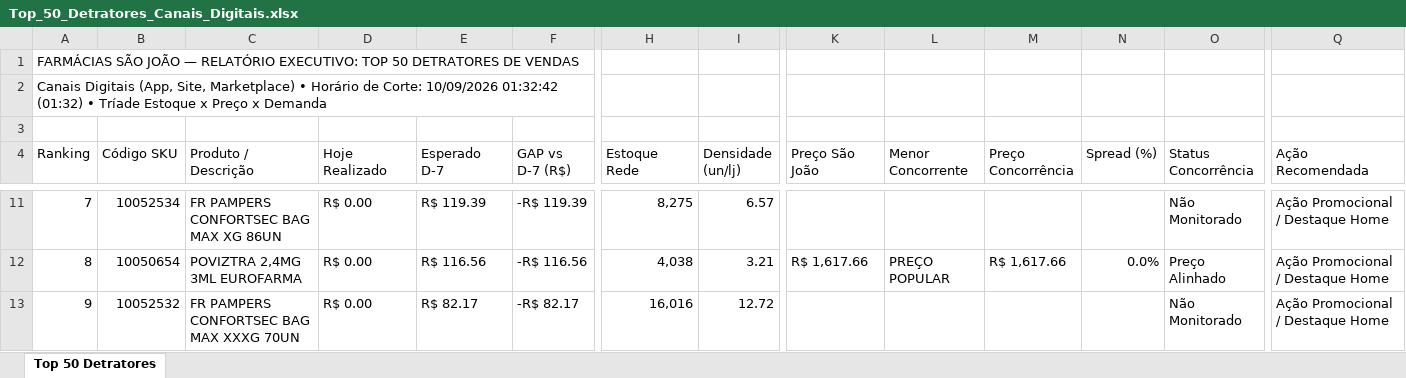
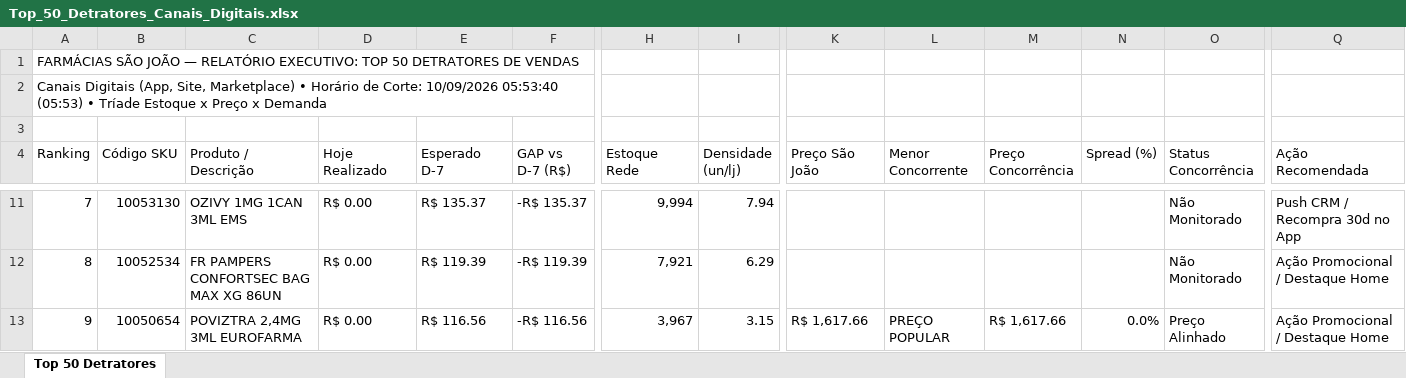
Before and after one commit to lukasg64-png/monitor-canais-digitais, an Excel workbook: data/Top_50_Detratores_Canais_Digitais.xlsx, sheet Top 50 Detratores, drawn as a sheet; only a part is shown, gaps mark what is left out; values as stored, in another font and other column widths than the file's, no cell formats; the diff covers the shown part only; the diff names each change by its address in the sheet, - before the commit and + after, or states it on an @@ line.

Commit message:
Auto-sync Qlik Sense Intraday (10/09/2026 06:20) [Corte: 10/09/2026 05:53:40]

```diff
--- a/data/Top_50_Detratores_Canais_Digitais.xlsx (sheet Top 50 Detratores)
+++ b/data/Top_50_Detratores_Canais_Digitais.xlsx (sheet Top 50 Detratores)
-A2 (Ranking): …Corte: 10/09/2026 01:32:42 (01:32) • Tríade…
+A2 (Ranking): …Corte: 10/09/2026 05:53:40 (05:53) • Tríade…
-B11 (Código SKU): 10052534
+B11 (Código SKU): 10053130
-C11 (Produto / Descrição): FR PAMPERS CONFORTSEC BAG MAX XG 86UN
+C11 (Produto / Descrição): OZIVY 1MG 1CAN 3ML EMS
-E11 (Esperado D-7): R$ 119.39
+E11 (Esperado D-7): R$ 135.37
-F11 (GAP vs D-7 (R$)): -R$ 119.39
+F11 (GAP vs D-7 (R$)): -R$ 135.37
-H11 (Estoque Rede): 8,275
+H11 (Estoque Rede): 9,994
-I11 (Densidade (un/lj)): 6.57
+I11 (Densidade (un/lj)): 7.94
-Q11 (Ação Recomendada): Ação Promocional / Destaque Home
+Q11 (Ação Recomendada): Push CRM / Recompra 30d no App
-B12 (Código SKU): 10050654
+B12 (Código SKU): 10052534
-C12 (Produto / Descrição): POVIZTRA 2,4MG 3ML EUROFARMA
+C12 (Produto / Descrição): FR PAMPERS CONFORTSEC BAG MAX XG 86UN
-E12 (Esperado D-7): R$ 116.56
+E12 (Esperado D-7): R$ 119.39
-F12 (GAP vs D-7 (R$)): -R$ 116.56
+F12 (GAP vs D-7 (R$)): -R$ 119.39
-H12 (Estoque Rede): 4,038
+H12 (Estoque Rede): 7,921
-I12 (Densidade (un/lj)): 3.21
+I12 (Densidade (un/lj)): 6.29
-K12 (Preço São João): R$ 1,617.66
+K12 (Preço São João): (empty)
-L12 (Menor Concorrente): PREÇO POPULAR
+L12 (Menor Concorrente): (empty)
-M12 (Preço Concorrência): R$ 1,617.66
+M12 (Preço Concorrência): (empty)
-N12 (Spread (%)): 0.0%
+N12 (Spread (%)): (empty)
-O12 (Status Concorrência): Preço Alinhado
+O12 (Status Concorrência): Não Monitorado
-B13 (Código SKU): 10052532
+B13 (Código SKU): 10050654
-C13 (Produto / Descrição): FR PAMPERS CONFORTSEC BAG MAX XXXG 70UN
+C13 (Produto / Descrição): POVIZTRA 2,4MG 3ML EUROFARMA
-E13 (Esperado D-7): R$ 82.17
+E13 (Esperado D-7): R$ 116.56
-F13 (GAP vs D-7 (R$)): -R$ 82.17
+F13 (GAP vs D-7 (R$)): -R$ 116.56
-H13 (Estoque Rede): 16,016
+H13 (Estoque Rede): 3,967
-I13 (Densidade (un/lj)): 12.72
+I13 (Densidade (un/lj)): 3.15
-K13 (Preço São João): (empty)
+K13 (Preço São João): R$ 1,617.66
-L13 (Menor Concorrente): (empty)
+L13 (Menor Concorrente): PREÇO POPULAR
-M13 (Preço Concorrência): (empty)
+M13 (Preço Concorrência): R$ 1,617.66
-N13 (Spread (%)): (empty)
+N13 (Spread (%)): 0.0%
-O13 (Status Concorrência): Não Monitorado
+O13 (Status Concorrência): Preço Alinhado
```
Also changed, not shown: 468 edited cells elsewhere in this sheet, cell formats, 5 other files.
